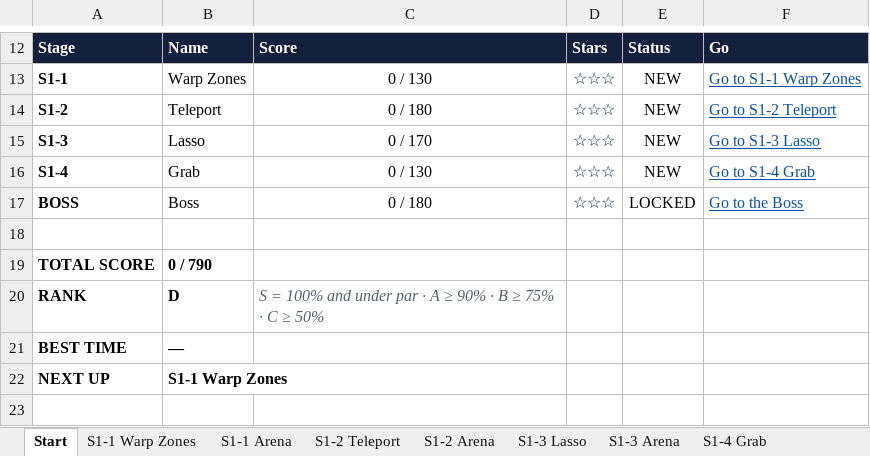
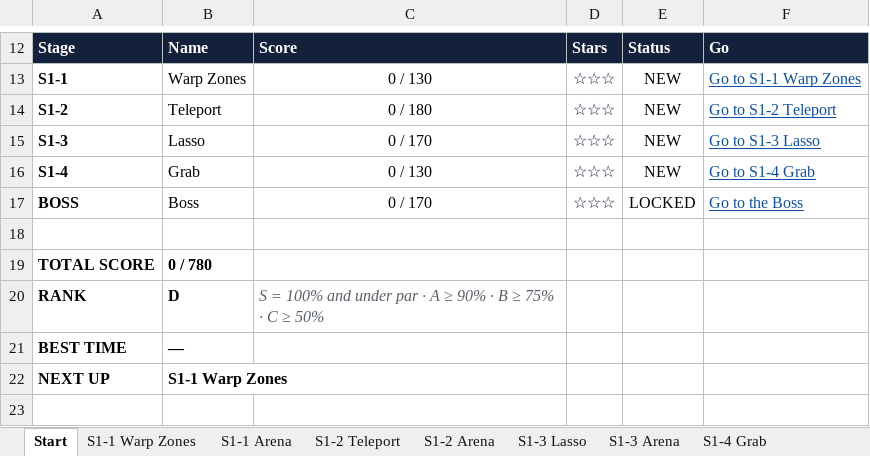
Before and after one commit to deVishv/excel-arcade, an Excel workbook: workbooks/01 Shortcuts 1 - Navigate and Select.xlsx, sheet Start, drawn as a sheet; only a part is shown, gaps mark what is left out; values as stored, in another font and other column widths than the file's, no borders; the diff names each change by its address in the sheet, - before the commit and + after, or states it on an @@ line.

```diff
--- a/workbooks/01 Shortcuts 1 - Navigate and Select.xlsx (sheet Start)
+++ b/workbooks/01 Shortcuts 1 - Navigate and Select.xlsx (sheet Start)
-C17: 0 / 180
+C17: 0 / 170
-B19: 0 / 790
+B19: 0 / 780
```
Also changed, not shown: sheet Boss, formulas that keep their value, workbooks/03 Shortcuts 2 - Enter and Edit.xlsx, workbooks/05 Shortcuts 3 - Format.xlsx, 6 other files.
